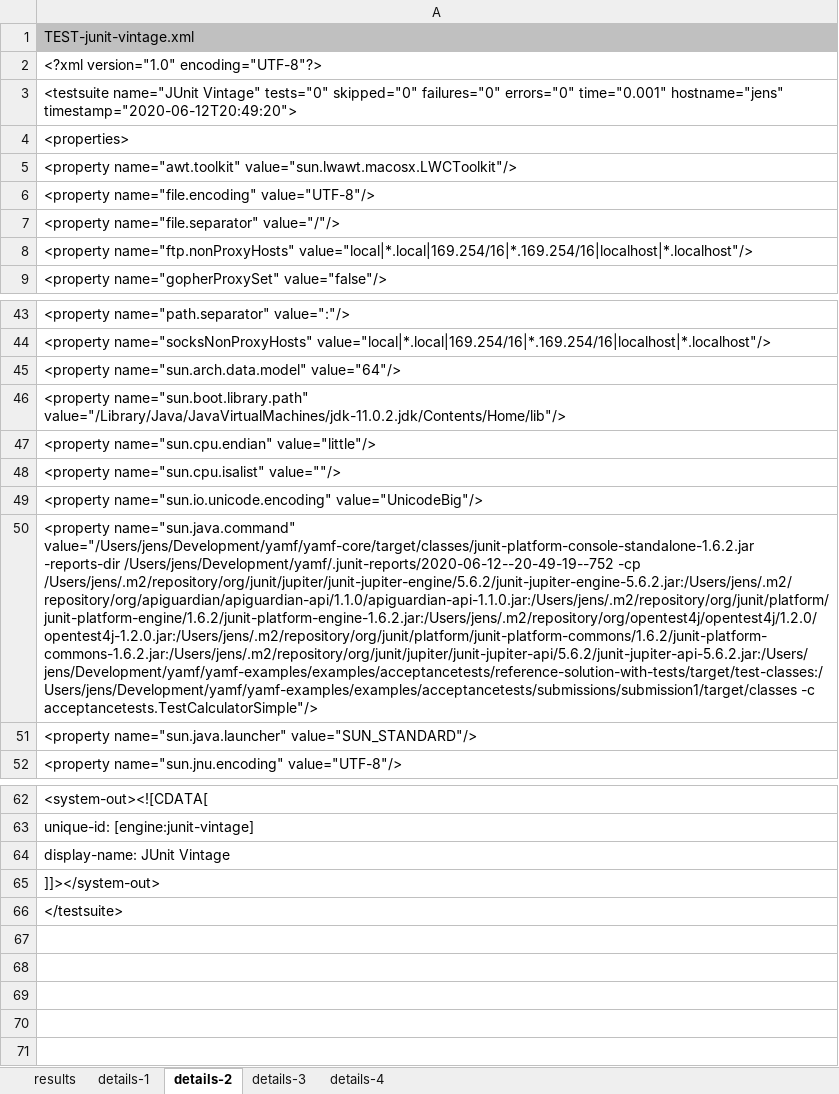
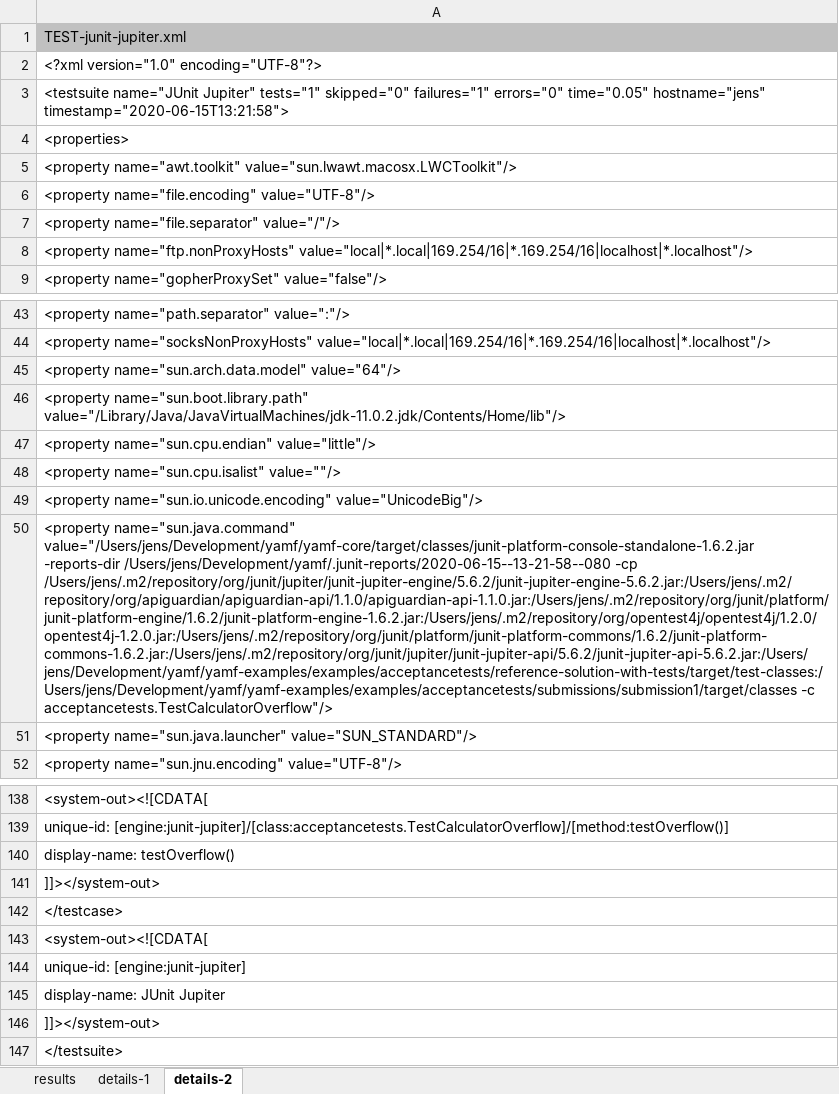
Before and after one commit to jensdietrich/yamf, an Excel workbook: yamf-examples/sample-reports/example-acceptancetests-marks-submission1.xlsx, sheet details-2, drawn as a sheet; only a part is shown, gaps mark what is left out; values as stored, in another font and other column widths than the file's, no borders; addresses are those after the commit; the diff covers the shown part only; the diff names each change by its address in the sheet, - before the commit and + after, or states it on an @@ line.

```diff
--- a/yamf-examples/sample-reports/example-acceptancetests-marks-submission1.xlsx (sheet details-2)
+++ b/yamf-examples/sample-reports/example-acceptancetests-marks-submission1.xlsx (sheet details-2)
-sheet tab: details-3
-sheet tab: details-4
-A1: TEST-junit-vintage.xml
+A1: TEST-junit-jupiter.xml
-A3: <testsuite name="JUnit Vintage" tests="0" skipped="0" failures="0" errors="0" time="0.001" hostname="jens" timestamp="2020-06-12T20:49:20">
+A3: <testsuite name="JUnit Jupiter" tests="1" skipped="0" failures="1" errors="0" time="0.05" hostname="jens" timestamp="2020-06-15T13:21:58">
-A50: …value="/Users/jens/Development/yamf/yamf-core/target/classes/junit-platform-console-standalone-1.6.2.jar -reports-dir /Users/jens/Development/yamf/.junit-reports/2020-06-12--20-49-19--752 -cp /Users/jens/.m2/repository/org/junit/jupiter/junit-jupiter-engine/5.6.2/junit-jupiter-engine-5.6.2.jar:/Users/jens/.m2/repository/org/apiguardian/apiguardian-api/1.1.0/apiguardian-api-1.1.0.jar:/Users/jens/.m2/repository/org/junit/platform/junit-platform-engine/1.6.2/junit-platform-engine-1.6.2.jar:/Users/jens/.m2/repository/org/opentest4j/opentest4j/1.2.0/opentest4j-1.2.0.jar:/Users/jens/.m2/repository/org/junit/platform/junit-platform-commons/1.6.2/junit-platform-commons-1.6.2.jar:/Users/jens/.m2/repository/org/junit/jupiter/junit-jupiter-api/5.6.2/junit-jupiter-api-5.6.2.jar:/Users/jens/Development/yamf/yamf-examples/examples/acceptancetests/reference-solution-with-tests/target/test-classes:/Users/jens/Development/yamf/yamf-examples/examples/acceptancetests/submissions/submission1/target/classes -c acceptancetests.TestCalculatorSimple"/>
+A50: …value="/Users/jens/Development/yamf/yamf-core/target/classes/junit-platform-console-standalone-1.6.2.jar -reports-dir /Users/jens/Development/yamf/.junit-reports/2020-06-15--13-21-58--080 -cp /Users/jens/.m2/repository/org/junit/jupiter/junit-jupiter-engine/5.6.2/junit-jupiter-engine-5.6.2.jar:/Users/jens/.m2/repository/org/apiguardian/apiguardian-api/1.1.0/apiguardian-api-1.1.0.jar:/Users/jens/.m2/repository/org/junit/platform/junit-platform-engine/1.6.2/junit-platform-engine-1.6.2.jar:/Users/jens/.m2/repository/org/opentest4j/opentest4j/1.2.0/opentest4j-1.2.0.jar:/Users/jens/.m2/repository/org/junit/platform/junit-platform-commons/1.6.2/junit-platform-commons-1.6.2.jar:/Users/jens/.m2/repository/org/junit/jupiter/junit-jupiter-api/5.6.2/junit-jupiter-api-5.6.2.jar:/Users/jens/Development/yamf/yamf-examples/examples/acceptancetests/reference-solution-with-tests/target/test-classes:/Users/jens/Development/yamf/yamf-examples/examples/acceptancetests/submissions/submission1/target/classes -c acceptancetests.TestCalculatorOverflow"/>
-A139: unique-id: [engine:junit-vintage]
+A139: unique-id: [engine:junit-jupiter]/[class:acceptancetests.TestCalculatorOverflow]/[method:testOverflow()]
-A140: display-name: JUnit Vintage
+A140: display-name: testOverflow()
+row 141: ]]></system-out>
+row 142: </testcase>
+row 143: <system-out><![CDATA[
+row 144: unique-id: [engine:junit-jupiter]
+row 145: display-name: JUnit Jupiter
```
Also changed, not shown: 76 added rows elsewhere in this sheet, sheet results, sheet details-1, yamf-examples/sample-reports/example-mvn-marks-submission1.xlsx, 24 other files.
